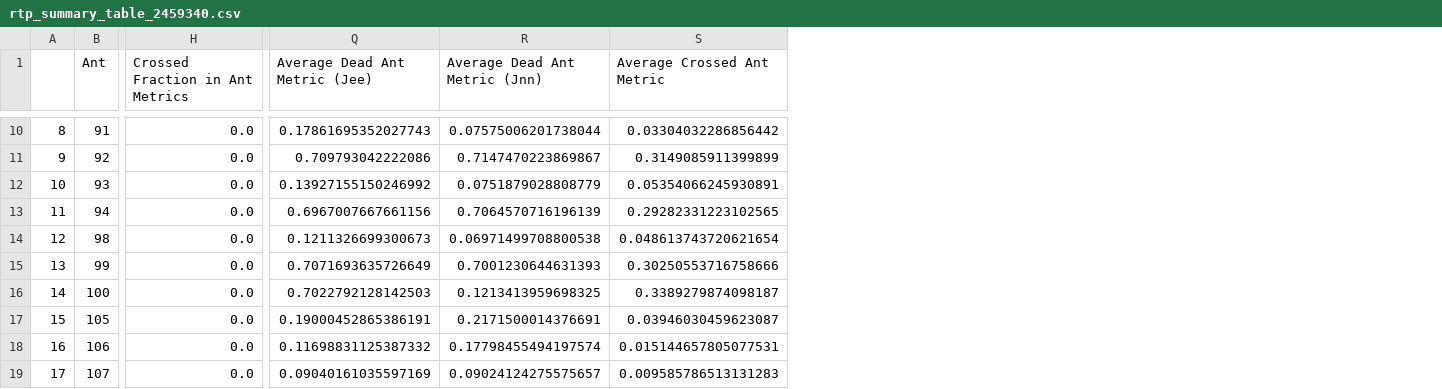
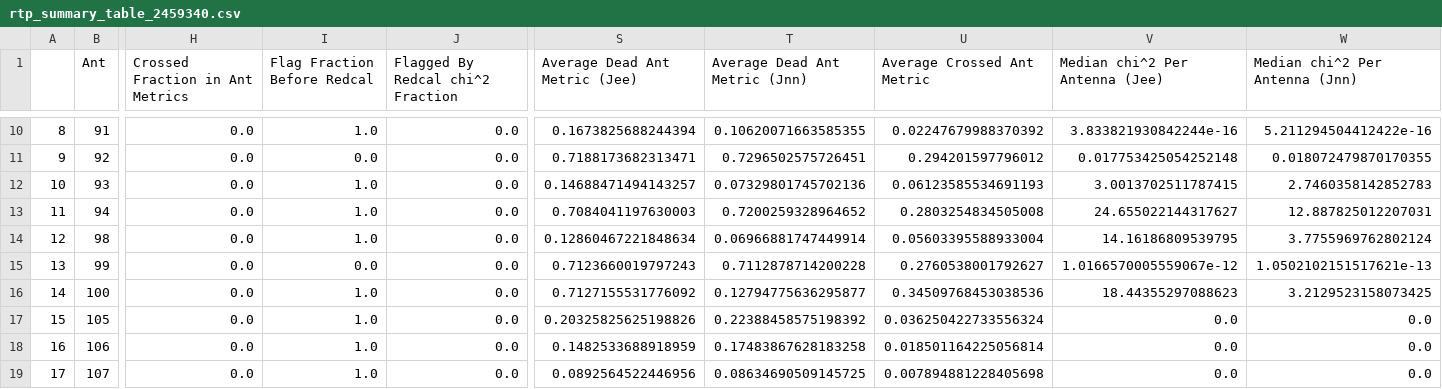
Before and after one commit to HERA-Team/2021_Interseason_Notebooks, a CSV file: _rtp_summary_/rtp_summary_table_2459340.csv, drawn as a sheet; only a part is shown, gaps mark what is left out; addresses are those after the commit; the diff covers the shown part only; the diff names each change by its address in the sheet, - before the commit and + after, or states it on an @@ line.

```diff
--- a/_rtp_summary_/rtp_summary_table_2459340.csv
+++ b/_rtp_summary_/rtp_summary_table_2459340.csv
+column I (Flag Fraction Before Redcal), rows 10-19: 1.0 | 0.0 | 1.0 | 1.0 | 1.0 | 0.0 | 1.0 | 1.0 | 1.0 | 1.0
+column J (Flagged By Redcal chi^2 Fraction), rows 10-19: all 0.0
+column V (Median chi^2 Per Antenna (Jee)), rows 10-19: 3.833821930842244e-16 | 0.017753425054252148 | 3.0013702511787415 | 24.655022144317627 | 14.16186809539795 | 1.0166570005559067e-12 | 18.44355297088623 | 0.0 | 0.0 | 0.0
+column W (Median chi^2 Per Antenna (Jnn)), rows 10-19: 5.211294504412422e-16 | 0.018072479870170355 | 2.7460358142852783 | 12.887825012207031 | 3.7755969762802124 | 1.0502102151517621e-13 | 3.2129523158073425 | 0.0 | 0.0 | 0.0
-S10 (Average Dead Ant Metric (Jee)): 0.17861695352027743
+S10 (Average Dead Ant Metric (Jee)): 0.1673825688244394
-T10 (Average Dead Ant Metric (Jnn)): 0.07575006201738044
+T10 (Average Dead Ant Metric (Jnn)): 0.10620071663585355
-U10 (Average Crossed Ant Metric): 0.03304032286856442
+U10 (Average Crossed Ant Metric): 0.02247679988370392
-S11 (Average Dead Ant Metric (Jee)): 0.709793042222086
+S11 (Average Dead Ant Metric (Jee)): 0.7188173682313471
-T11 (Average Dead Ant Metric (Jnn)): 0.7147470223869867
+T11 (Average Dead Ant Metric (Jnn)): 0.7296502575726451
-U11 (Average Crossed Ant Metric): 0.3149085911399899
+U11 (Average Crossed Ant Metric): 0.294201597796012
-S12 (Average Dead Ant Metric (Jee)): 0.13927155150246992
+S12 (Average Dead Ant Metric (Jee)): 0.14688471494143257
-T12 (Average Dead Ant Metric (Jnn)): 0.0751879028808779
+T12 (Average Dead Ant Metric (Jnn)): 0.07329801745702136
-U12 (Average Crossed Ant Metric): 0.05354066245930891
+U12 (Average Crossed Ant Metric): 0.06123585534691193
-S13 (Average Dead Ant Metric (Jee)): 0.6967007667661156
+S13 (Average Dead Ant Metric (Jee)): 0.7084041197630003
-T13 (Average Dead Ant Metric (Jnn)): 0.7064570716196139
+T13 (Average Dead Ant Metric (Jnn)): 0.7200259328964652
-U13 (Average Crossed Ant Metric): 0.29282331223102565
+U13 (Average Crossed Ant Metric): 0.2803254834505008
-S14 (Average Dead Ant Metric (Jee)): 0.1211326699300673
+S14 (Average Dead Ant Metric (Jee)): 0.12860467221848634
-T14 (Average Dead Ant Metric (Jnn)): 0.06971499708800538
+T14 (Average Dead Ant Metric (Jnn)): 0.06966881747449914
-U14 (Average Crossed Ant Metric): 0.048613743720621654
+U14 (Average Crossed Ant Metric): 0.05603395588933004
-S15 (Average Dead Ant Metric (Jee)): 0.7071693635726649
+S15 (Average Dead Ant Metric (Jee)): 0.7123660019797243
-T15 (Average Dead Ant Metric (Jnn)): 0.7001230644631393
+T15 (Average Dead Ant Metric (Jnn)): 0.7112878714200228
-U15 (Average Crossed Ant Metric): 0.30250553716758666
+U15 (Average Crossed Ant Metric): 0.2760538001792627
-S16 (Average Dead Ant Metric (Jee)): 0.7022792128142503
+S16 (Average Dead Ant Metric (Jee)): 0.7127155531776092
-T16 (Average Dead Ant Metric (Jnn)): 0.1213413959698325
+T16 (Average Dead Ant Metric (Jnn)): 0.12794775636295877
-U16 (Average Crossed Ant Metric): 0.3389279874098187
+U16 (Average Crossed Ant Metric): 0.34509768453038536
-S17 (Average Dead Ant Metric (Jee)): 0.19000452865386191
+S17 (Average Dead Ant Metric (Jee)): 0.20325825625198826
-T17 (Average Dead Ant Metric (Jnn)): 0.2171500014376691
+T17 (Average Dead Ant Metric (Jnn)): 0.22388458575198392
-U17 (Average Crossed Ant Metric): 0.03946030459623087
+U17 (Average Crossed Ant Metric): 0.036250422733556324
-S18 (Average Dead Ant Metric (Jee)): 0.11698831125387332
+S18 (Average Dead Ant Metric (Jee)): 0.1482533688918959
-T18 (Average Dead Ant Metric (Jnn)): 0.17798455494197574
+T18 (Average Dead Ant Metric (Jnn)): 0.17483867628183258
-U18 (Average Crossed Ant Metric): 0.015144657805077531
+U18 (Average Crossed Ant Metric): 0.018501164225056814
-S19 (Average Dead Ant Metric (Jee)): 0.09040161035597169
+S19 (Average Dead Ant Metric (Jee)): 0.0892564522446956
-T19 (Average Dead Ant Metric (Jnn)): 0.09024124275575657
+T19 (Average Dead Ant Metric (Jnn)): 0.08634690509145725
-U19 (Average Crossed Ant Metric): 0.009585786513131283
+U19 (Average Crossed Ant Metric): 0.007894881228405698
```
Also changed, not shown: 98 edited cells elsewhere in this file, 1 other file.
